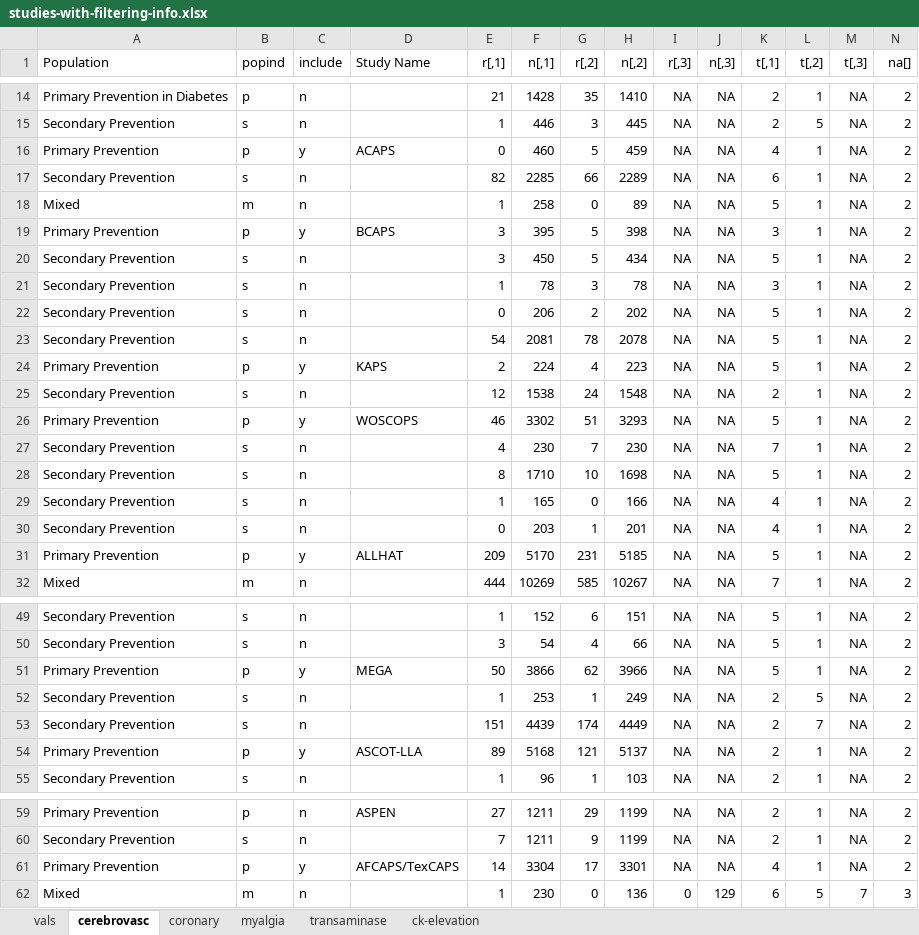
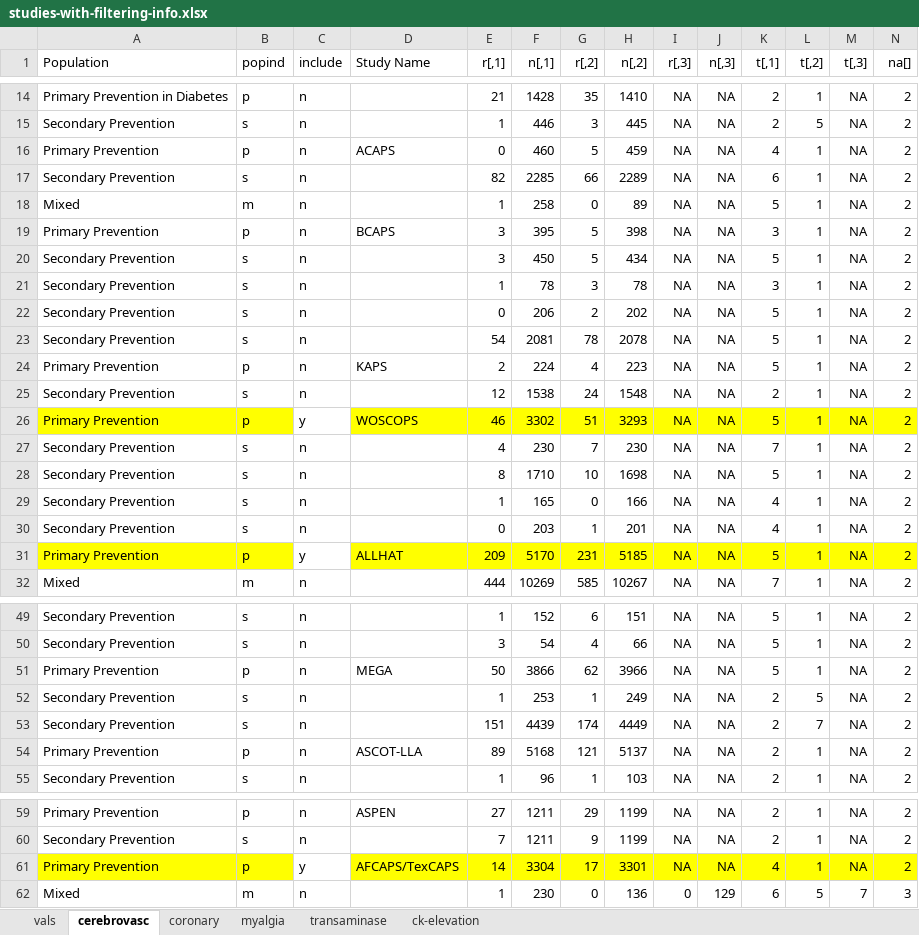
Before and after one commit to tommite/pub-statins-br, an Excel workbook: data/studies-with-filtering-info.xlsx, sheet cerebrovasc, drawn as a sheet; only a part is shown, gaps mark what is left out; values as stored, in another font and other column widths than the file's, no borders; the diff names each change by its address in the sheet, - before the commit and + after, or states it on an @@ line.

Commit message:
Update data with Douwe's selection
 - includes changing myalgia event rate in WOSCOPS

```diff
--- a/data/studies-with-filtering-info.xlsx (sheet cerebrovasc)
+++ b/data/studies-with-filtering-info.xlsx (sheet cerebrovasc)
-C16 (include): y
+C16 (include): n
-C19 (include): y
+C19 (include): n
-C24 (include): y
+C24 (include): n
-A26:B26 fill: none
+A26:B26 fill: #FFFF00
-D26:N26 fill: none
+D26:N26 fill: #FFFF00
-A31:B31 fill: none
+A31:B31 fill: #FFFF00
-D31:N31 fill: none
+D31:N31 fill: #FFFF00
-C51 (include): y
+C51 (include): n
-C54 (include): y
+C54 (include): n
-A61:B61 fill: none
+A61:B61 fill: #FFFF00
-D61:N61 fill: none
+D61:N61 fill: #FFFF00
```
Also changed, not shown: sheet transaminase, sheet coronary, sheet ck-elevation, sheet myalgia.
